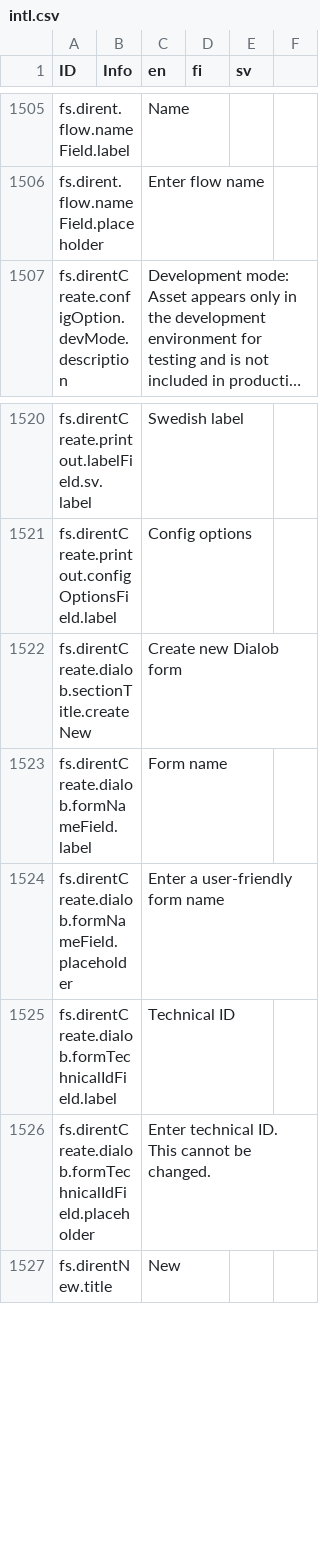
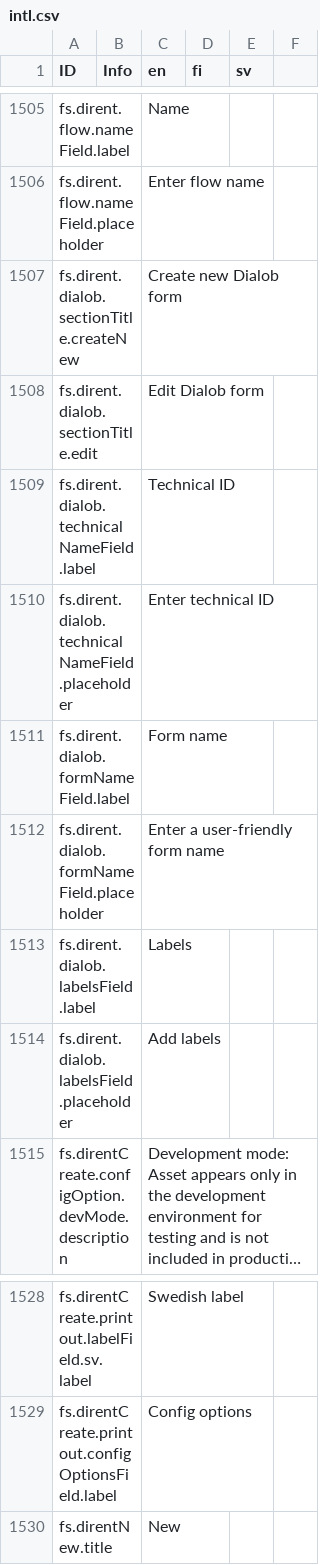
Before and after one commit to digiexpress-io/digiexpress-parent, a CSV file: ts_setup/eveli-ide/intl.csv, drawn as a sheet; only a part is shown, gaps mark what is left out; long unchanged cells end in …; removed rows and columns are numbered as before the commit, all else as after; the diff names each change by its address in the sheet, - before the commit and + after, or states it on an @@ line.

Commit message:
#672 FsDirentAutoComplete

```diff
--- a/ts_setup/eveli-ide/intl.csv
+++ b/ts_setup/eveli-ide/intl.csv
+row 1507: fs.dirent.dialob.sectionTitle.createNew |  | Create new Dialob form
+row 1508: fs.dirent.dialob.sectionTitle.edit |  | Edit Dialob form
+row 1509: fs.dirent.dialob.technicalNameField.label |  | Technical ID
+row 1510: fs.dirent.dialob.technicalNameField.placeholder |  | Enter technical ID
+row 1511: fs.dirent.dialob.formNameField.label |  | Form name
+row 1512: fs.dirent.dialob.formNameField.placeholder |  | Enter a user-friendly form name
+row 1513: fs.dirent.dialob.labelsField.label |  | Labels
+row 1514: fs.dirent.dialob.labelsField.placeholder |  | Add labels
-row 1522: fs.direntCreate.dialob.sectionTitle.createNew |  | Create new Dialob form
-row 1523: fs.direntCreate.dialob.formNameField.label |  | Form name
-row 1524: fs.direntCreate.dialob.formNameField.placeholder |  | Enter a user-friendly form name
-row 1525: fs.direntCreate.dialob.formTechnicalIdField.label |  | Technical ID
-row 1526: fs.direntCreate.dialob.formTechnicalIdField.placeholder |  | Enter technical ID. This cannot be changed.
```
Also changed, not shown: 15 other files.
